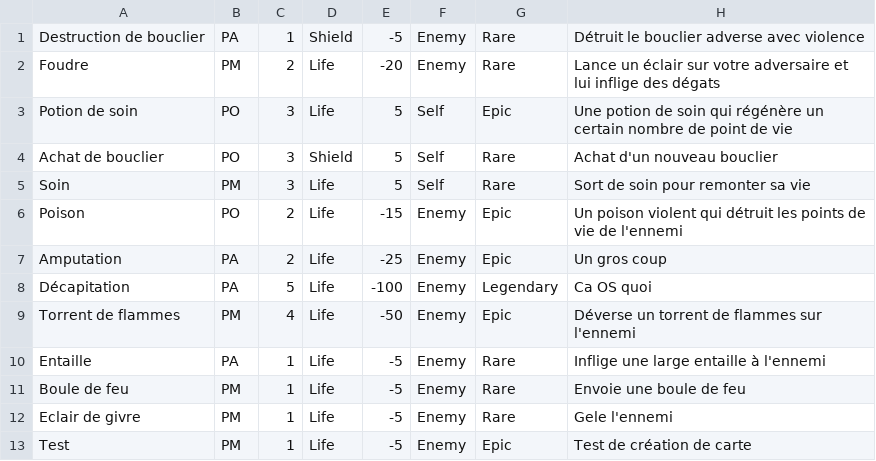
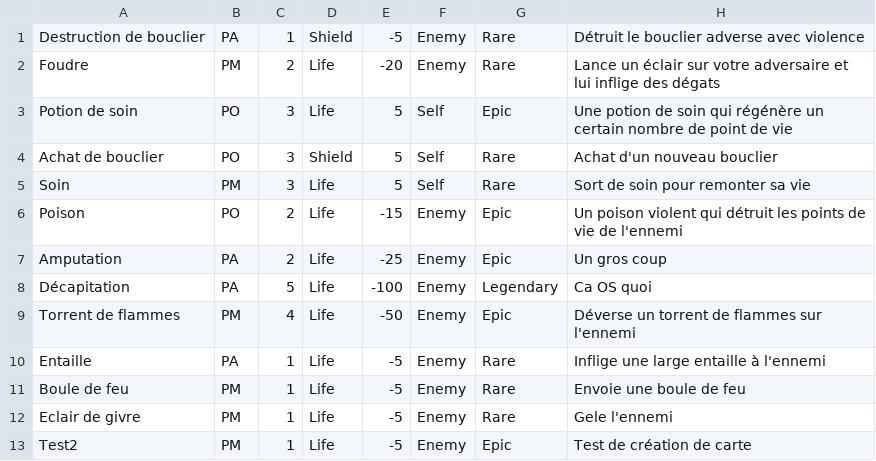
Before and after one commit to Atrylon/IPSSI_CardGame, a CSV file: card_game/ressources/cards.csv, drawn as a sheet.

```diff
--- a/card_game/ressources/cards.csv
+++ b/card_game/ressources/cards.csv
@@ -12,2 +12,2 @@ Boule de feu,PM,1,Life,-5,Enemy,Rare,Envoie une boule de feu
 Eclair de givre,PM,1,Life,-5,Enemy,Rare,Gele l'ennemi
-Test,PM,1,Life,-5,Enemy,Epic,Test de création de carte
+Test2,PM,1,Life,-5,Enemy,Epic,Test de création de carte
```
Also changed, not shown: 2 other files.
